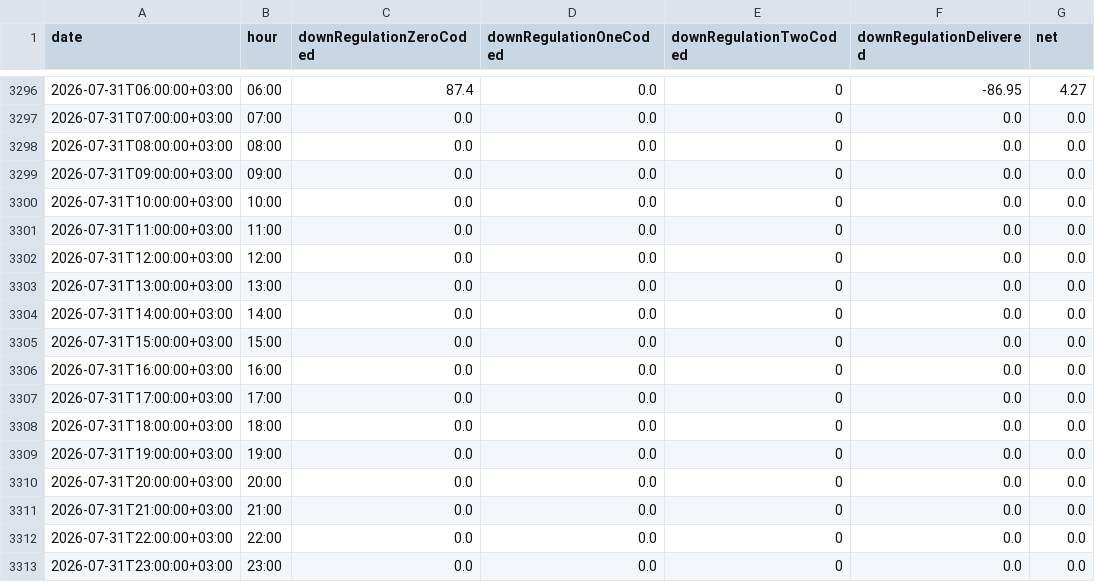
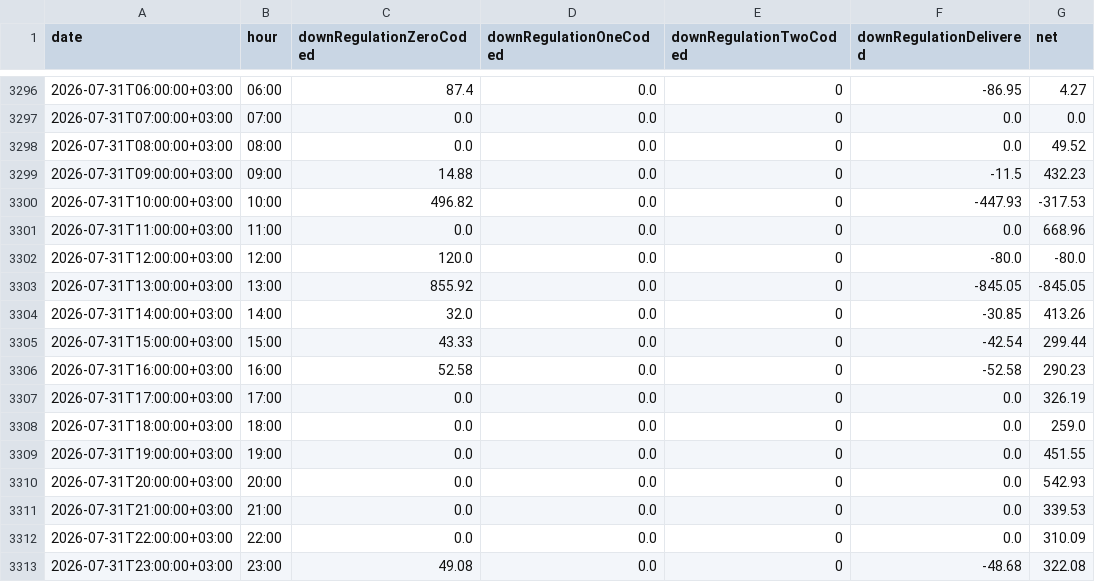
Before and after one commit to BRSTKL/turkey-power-trading, a CSV file: data/processed/master_bpm_down.csv, drawn as a sheet; only a part is shown, gaps mark what is left out; the diff covers the shown part only.

```diff
--- a/data/processed/master_bpm_down.csv
+++ b/data/processed/master_bpm_down.csv
@@ -3297,17 +3297,17 @@
 2026-07-31T07:00:00+03:00,07:00,0.0,0.0,0,0.0,0.0
-2026-07-31T08:00:00+03:00,08:00,0.0,0.0,0,0.0,0.0
-2026-07-31T09:00:00+03:00,09:00,0.0,0.0,0,0.0,0.0
-2026-07-31T10:00:00+03:00,10:00,0.0,0.0,0,0.0,0.0
-2026-07-31T11:00:00+03:00,11:00,0.0,0.0,0,0.0,0.0
-2026-07-31T12:00:00+03:00,12:00,0.0,0.0,0,0.0,0.0
-2026-07-31T13:00:00+03:00,13:00,0.0,0.0,0,0.0,0.0
-2026-07-31T14:00:00+03:00,14:00,0.0,0.0,0,0.0,0.0
-2026-07-31T15:00:00+03:00,15:00,0.0,0.0,0,0.0,0.0
-2026-07-31T16:00:00+03:00,16:00,0.0,0.0,0,0.0,0.0
-2026-07-31T17:00:00+03:00,17:00,0.0,0.0,0,0.0,0.0
-2026-07-31T18:00:00+03:00,18:00,0.0,0.0,0,0.0,0.0
-2026-07-31T19:00:00+03:00,19:00,0.0,0.0,0,0.0,0.0
-2026-07-31T20:00:00+03:00,20:00,0.0,0.0,0,0.0,0.0
-2026-07-31T21:00:00+03:00,21:00,0.0,0.0,0,0.0,0.0
-2026-07-31T22:00:00+03:00,22:00,0.0,0.0,0,0.0,0.0
-2026-07-31T23:00:00+03:00,23:00,0.0,0.0,0,0.0,0.0
+2026-07-31T08:00:00+03:00,08:00,0.0,0.0,0,0.0,49.52
+2026-07-31T09:00:00+03:00,09:00,14.88,0.0,0,-11.5,432.23
+2026-07-31T10:00:00+03:00,10:00,496.82,0.0,0,-447.93,-317.53
+2026-07-31T11:00:00+03:00,11:00,0.0,0.0,0,0.0,668.96
+2026-07-31T12:00:00+03:00,12:00,120.0,0.0,0,-80.0,-80.0
+2026-07-31T13:00:00+03:00,13:00,855.92,0.0,0,-845.05,-845.05
+2026-07-31T14:00:00+03:00,14:00,32.0,0.0,0,-30.85,413.26
+2026-07-31T15:00:00+03:00,15:00,43.33,0.0,0,-42.54,299.44
+2026-07-31T16:00:00+03:00,16:00,52.58,0.0,0,-52.58,290.23
+2026-07-31T17:00:00+03:00,17:00,0.0,0.0,0,0.0,326.19
+2026-07-31T18:00:00+03:00,18:00,0.0,0.0,0,0.0,259.0
+2026-07-31T19:00:00+03:00,19:00,0.0,0.0,0,0.0,451.55
+2026-07-31T20:00:00+03:00,20:00,0.0,0.0,0,0.0,542.93
+2026-07-31T21:00:00+03:00,21:00,0.0,0.0,0,0.0,339.53
+2026-07-31T22:00:00+03:00,22:00,0.0,0.0,0,0.0,310.09
+2026-07-31T23:00:00+03:00,23:00,49.08,0.0,0,-48.68,322.08
```
Also changed, not shown: 24 added rows elsewhere in this file, data/processed/master_bpm_up.csv, data/processed/master_dgp_smp.csv, 6 other files.
